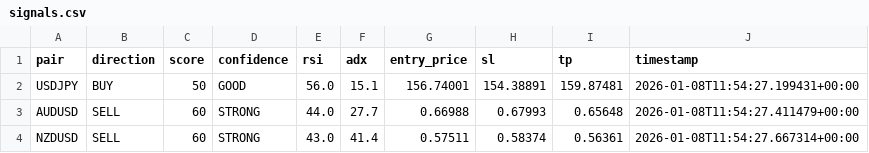
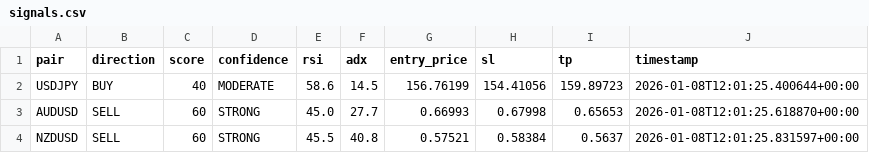
Before and after one commit to rahim-dotAI/forex-ai-models, a CSV file: signals.csv, drawn as a sheet.

```diff
--- a/signals.csv
+++ b/signals.csv
@@ -1,4 +1,4 @@
 pair,direction,score,confidence,rsi,adx,entry_price,sl,tp,timestamp
-USDJPY,BUY,50,GOOD,56.0,15.1,156.74001,154.38891,159.87481,2026-01-08T11:54:27.199431+00:00
-AUDUSD,SELL,60,STRONG,44.0,27.7,0.66988,0.67993,0.65648,2026-01-08T11:54:27.411479+00:00
-NZDUSD,SELL,60,STRONG,43.0,41.4,0.57511,0.58374,0.56361,2026-01-08T11:54:27.667314+00:00
+USDJPY,BUY,40,MODERATE,58.6,14.5,156.76199,154.41056,159.89723,2026-01-08T12:01:25.400644+00:00
+AUDUSD,SELL,60,STRONG,45.0,27.7,0.66993,0.67998,0.65653,2026-01-08T12:01:25.618870+00:00
+NZDUSD,SELL,60,STRONG,45.5,40.8,0.57521,0.58384,0.5637,2026-01-08T12:01:25.831597+00:00
```
Also changed, not shown: 2 other files.
